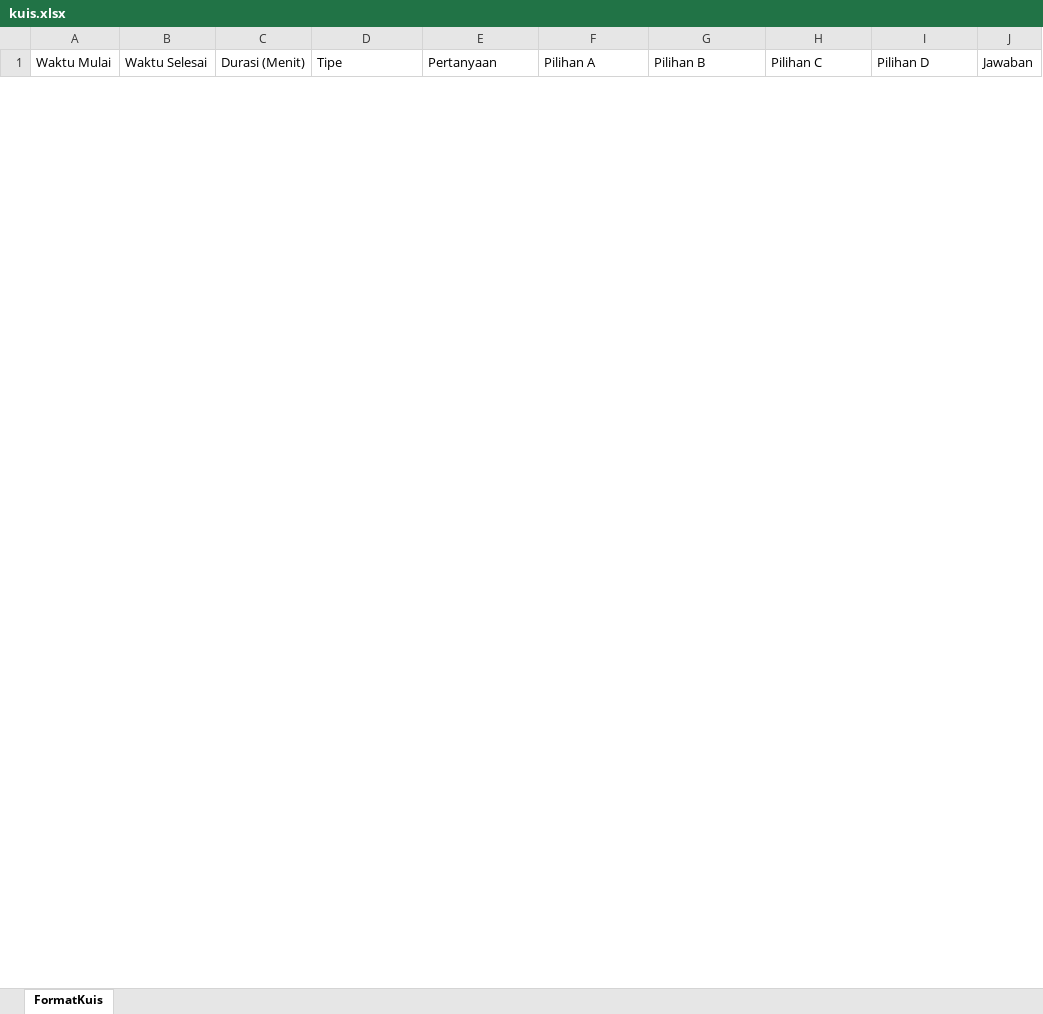
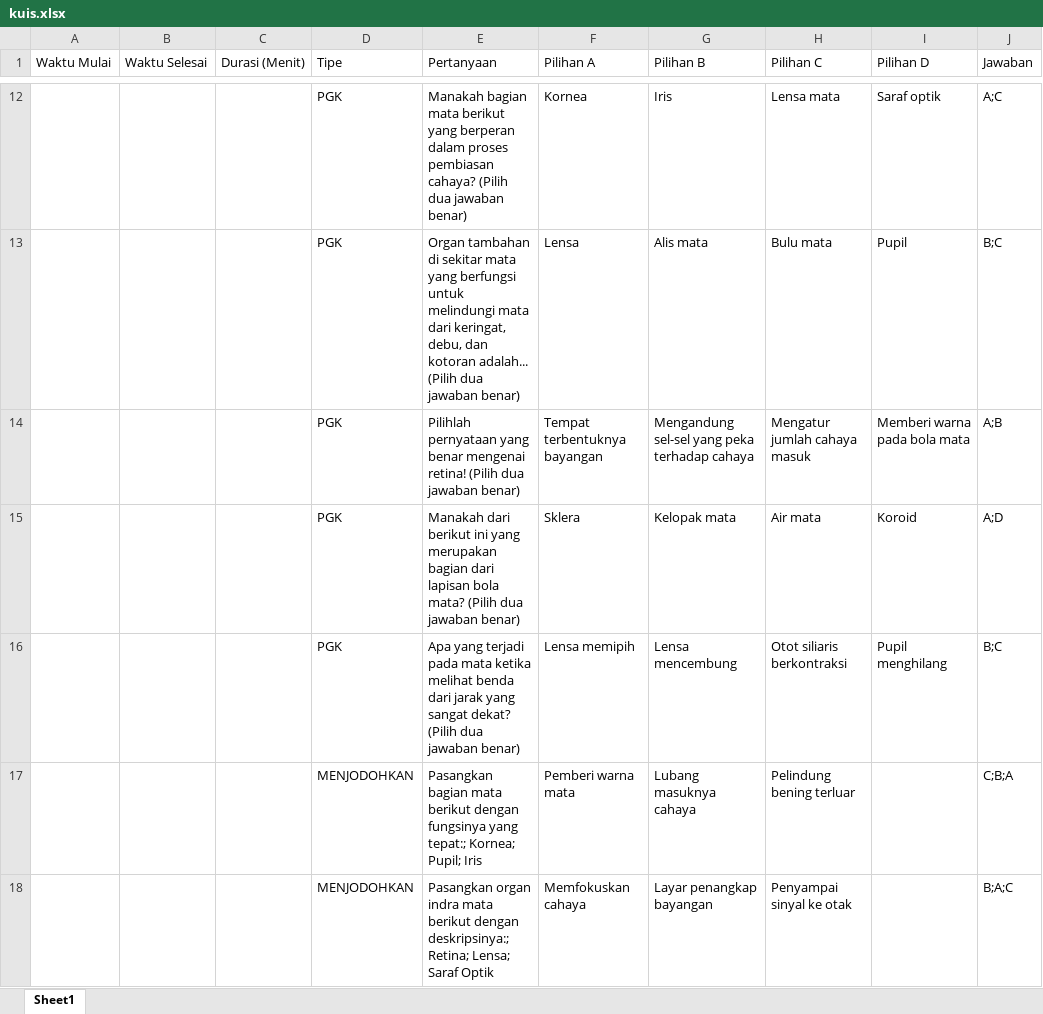
Before and after one commit to sdnngantru3/ruang_kelas_5, an Excel workbook: kuis.xlsx, sheet Sheet1, drawn as a sheet; only a part is shown, gaps mark what is left out; values as stored, in another font and other column widths than the file's, no borders; the diff covers the shown part only; the diff names each change by its address in the sheet, - before the commit and + after, or states it on an @@ line.

Commit message:
Add files via upload

```diff
--- a/kuis.xlsx (sheet Sheet1)
+++ b/kuis.xlsx (sheet Sheet1)
-sheet tab: FormatKuis
+sheet tab: Sheet1
+row 12:  |  |  | PGK | Manakah bagian mata berikut yang berperan dalam proses pembiasan cahaya? (Pilih dua jawaban benar) | Kornea | Iris | Lensa mata | Saraf optik | A;C
+row 13:  |  |  | PGK | Organ tambahan di sekitar mata yang berfungsi untuk melindungi mata dari keringat, debu, dan kotoran adalah... (Pilih dua jawaban benar) | Lensa | Alis mata | Bulu mata | Pupil | B;C
+row 14:  |  |  | PGK | Pilihlah pernyataan yang benar mengenai retina! (Pilih dua jawaban benar) | Tempat terbentuknya bayangan | Mengandung sel-sel yang peka terhadap cahaya | Mengatur jumlah cahaya masuk | Memberi warna pada bola mata | A;B
+row 15:  |  |  | PGK | Manakah dari berikut ini yang merupakan bagian dari lapisan bola mata? (Pilih dua jawaban benar) | Sklera | Kelopak mata | Air mata | Koroid | A;D
+row 16:  |  |  | PGK | Apa yang terjadi pada mata ketika melihat benda dari jarak yang sangat dekat? (Pilih dua jawaban benar) | Lensa memipih | Lensa mencembung | Otot siliaris berkontraksi | Pupil menghilang | B;C
+row 17:  |  |  | MENJODOHKAN | Pasangkan bagian mata berikut dengan fungsinya yang tepat:; Kornea; Pupil; Iris | Pemberi warna mata | Lubang masuknya cahaya | Pelindung bening terluar |  | C;B;A
+row 18:  |  |  | MENJODOHKAN | Pasangkan organ indra mata berikut dengan deskripsinya:; Retina; Lensa; Saraf Optik | Memfokuskan cahaya | Layar penangkap bayangan | Penyampai sinyal ke otak |  | B;A;C
```
Also changed, not shown: 17 added rows and 4 removed rows elsewhere in this sheet.
